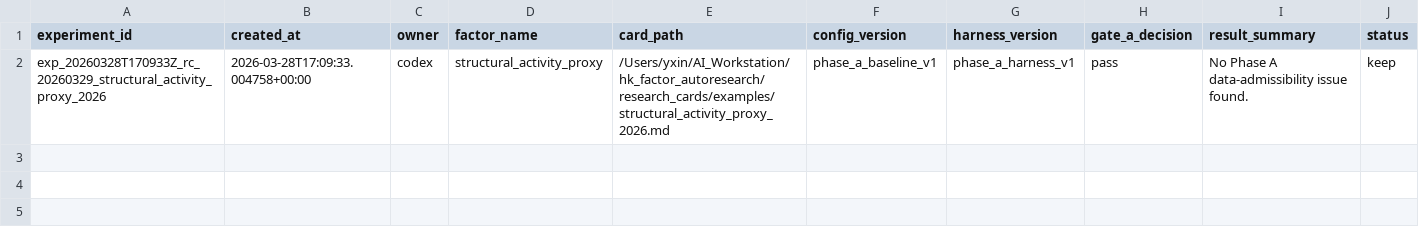
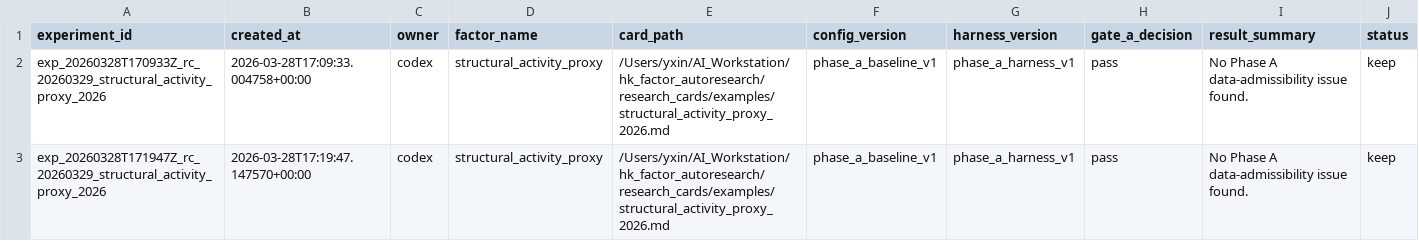
Before and after one commit to yzx107/hk_factor_autoresearch, a TSV file: registry/experiment_log.tsv, drawn as a sheet; only a part is shown; rows hold the shown columns only; the diff names each change by its address in the sheet, - before the commit and + after, or states it on an @@ line.

Commit message:
Add verified 2026 factor runner

```diff
--- a/registry/experiment_log.tsv
+++ b/registry/experiment_log.tsv
+row 3: exp_20260328T171947Z_rc_20260329_structural_activity_proxy_2026 | 2026-03-28T17:19:47.147570+00:00 | codex | structural_activity_proxy | /Users/yxin/AI_Workstation/hk_factor_autoresearch/research_cards/examples/structural_activity_proxy_2026.md | phase_a_baseline_v1 | phase_a_harness_v1 | pass | No Phase A data-admissibility issue found. | keep
```
Also changed, not shown: 9 other files.
